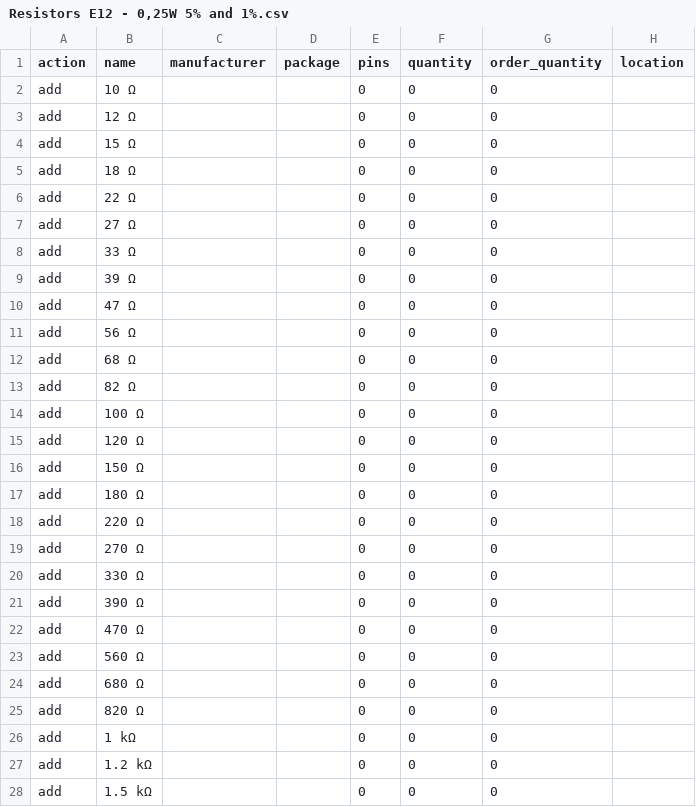
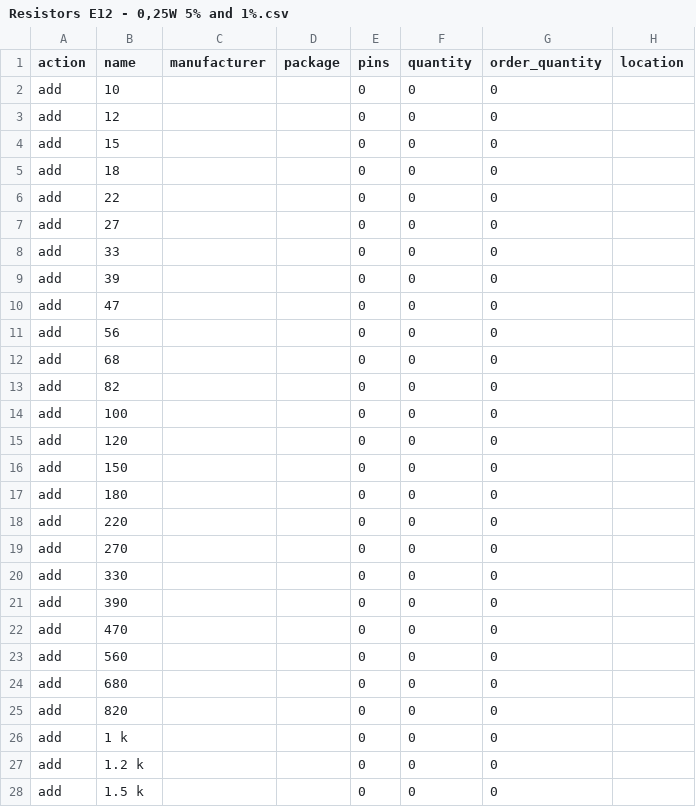
Before and after one commit to mickecamino/ECDBpersonalV2, a CSV file: Components - to import/Resistors E12 - 0,25W 5% and 1%.csv, drawn as a sheet; only a part is shown; the diff covers the shown part only; the diff names each change by its address in the sheet, - before the commit and + after, or states it on an @@ line.

Commit message:
Removed ohm symbol from resistor import files

```diff
--- a/Components - to import/Resistors E12 - 0,25W 5% and 1%.csv
+++ b/Components - to import/Resistors E12 - 0,25W 5% and 1%.csv
-B2 (name): 10 Ω
+B2 (name): 10
-B3 (name): 12 Ω
+B3 (name): 12
-B4 (name): 15 Ω
+B4 (name): 15
-B5 (name): 18 Ω
+B5 (name): 18
-B6 (name): 22 Ω
+B6 (name): 22
-B7 (name): 27 Ω
+B7 (name): 27
-B8 (name): 33 Ω
+B8 (name): 33
-B9 (name): 39 Ω
+B9 (name): 39
-B10 (name): 47 Ω
+B10 (name): 47
-B11 (name): 56 Ω
+B11 (name): 56
-B12 (name): 68 Ω
+B12 (name): 68
-B13 (name): 82 Ω
+B13 (name): 82
-B14 (name): 100 Ω
+B14 (name): 100
-B15 (name): 120 Ω
+B15 (name): 120
-B16 (name): 150 Ω
+B16 (name): 150
-B17 (name): 180 Ω
+B17 (name): 180
-B18 (name): 220 Ω
+B18 (name): 220
-B19 (name): 270 Ω
+B19 (name): 270
-B20 (name): 330 Ω
+B20 (name): 330
-B21 (name): 390 Ω
+B21 (name): 390
-B22 (name): 470 Ω
+B22 (name): 470
-B23 (name): 560 Ω
+B23 (name): 560
-B24 (name): 680 Ω
+B24 (name): 680
-B25 (name): 820 Ω
+B25 (name): 820
-B26 (name): 1 kΩ
+B26 (name): 1 k
-B27 (name): 1.2 kΩ
+B27 (name): 1.2 k
-B28 (name): 1.5 kΩ
+B28 (name): 1.5 k
```
Also changed, not shown: 119 edited cells elsewhere in this file, Components - to import/Resistors E12 - 0,6W 1%.csv, Components - to import/Resistors E24-addon - 0,25W 5% and 1%.csv, 1 other file.
